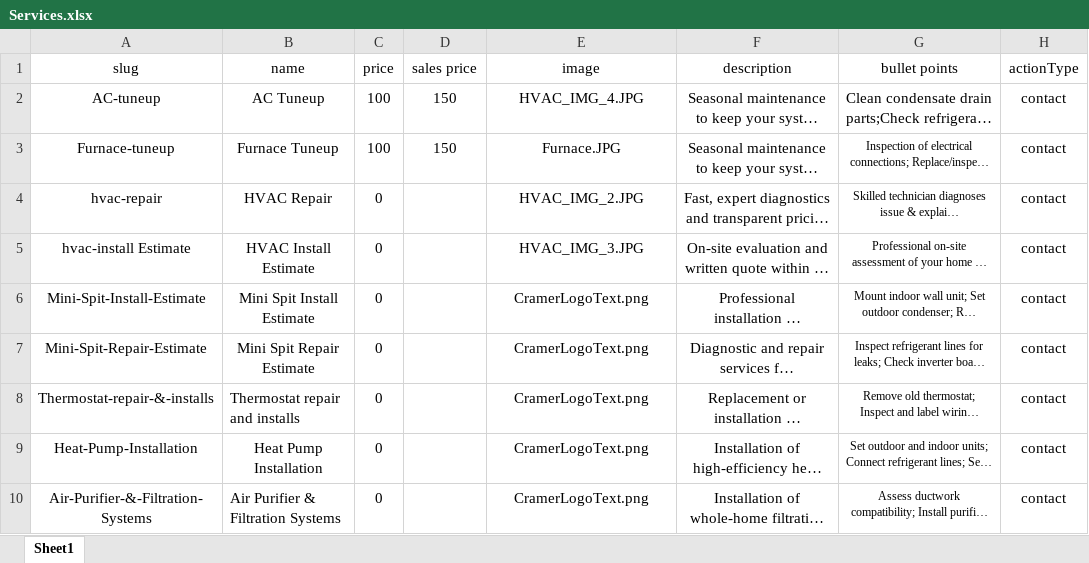
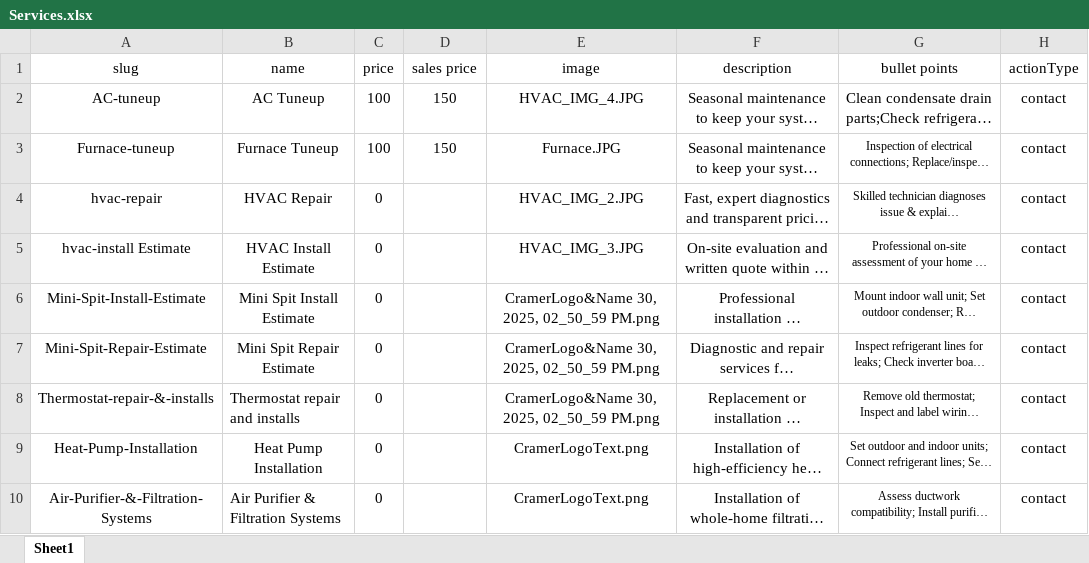
Before and after one commit to cramerservices/Cramer.Services, an Excel workbook: Services.xlsx, sheet Sheet1, drawn as a sheet; only a part is shown; long unchanged cells end in …; values as stored, in another font and other column widths than the file's, no borders; the diff names each change by its address in the sheet, - before the commit and + after, or states it on an @@ line.

Commit message:
Add files via upload

```diff
--- a/Services.xlsx (sheet Sheet1)
+++ b/Services.xlsx (sheet Sheet1)
-E6:E8 (image): CramerLogoText.png
+E6:E8 (image): CramerLogo&Name 30, 2025, 02_50_59 PM.png
```
